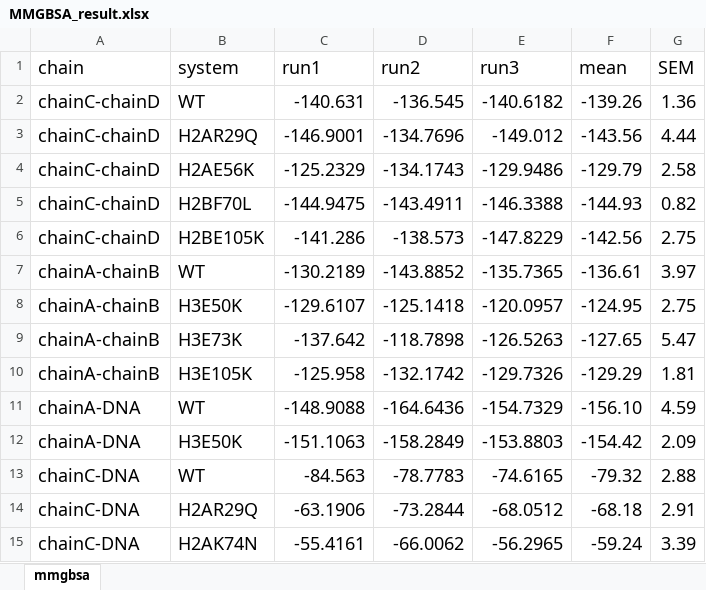
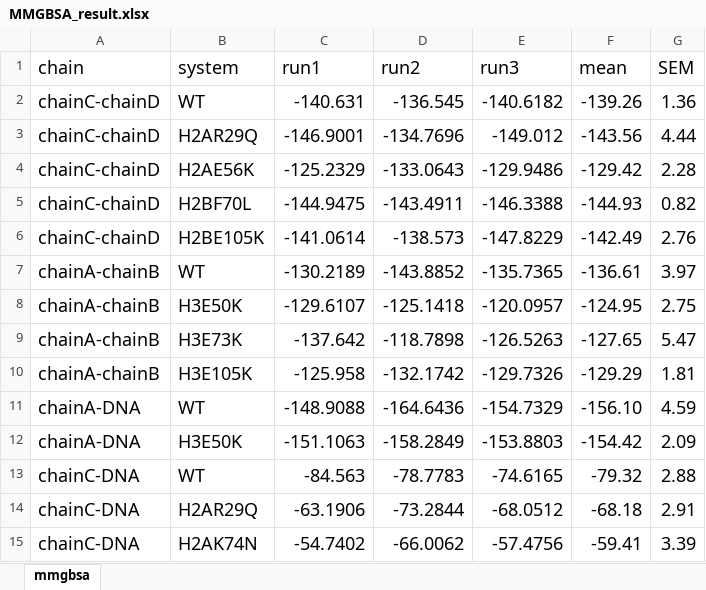
Before and after one commit to CCNU-COMPBIO/Histone_core_cancer_mutation, an Excel workbook: Source_data/MMGBSA_calculation/MMGBSA_result.xlsx, sheet mmgbsa, drawn as a sheet; values as stored, in another font and other column widths than the file's, no borders; the diff names each change by its address in the sheet, - before the commit and + after, or states it on an @@ line.

```diff
--- a/Source_data/MMGBSA_calculation/MMGBSA_result.xlsx (sheet mmgbsa)
+++ b/Source_data/MMGBSA_calculation/MMGBSA_result.xlsx (sheet mmgbsa)
-D4 (run2): -134.1743
+D4 (run2): -133.0643
-F4 (mean): -129.79
+F4 (mean): -129.42
-G4 (SEM): 2.58
+G4 (SEM): 2.28
-C6 (run1): -141.286
+C6 (run1): -141.0614
-F6 (mean): -142.56
+F6 (mean): -142.49
-G6 (SEM): 2.75
+G6 (SEM): 2.76
-C15 (run1): -55.4161
+C15 (run1): -54.7402
-E15 (run3): -56.2965
+E15 (run3): -57.4756
-F15 (mean): -59.24
+F15 (mean): -59.41
```
Also changed, not shown: 24 other files.
